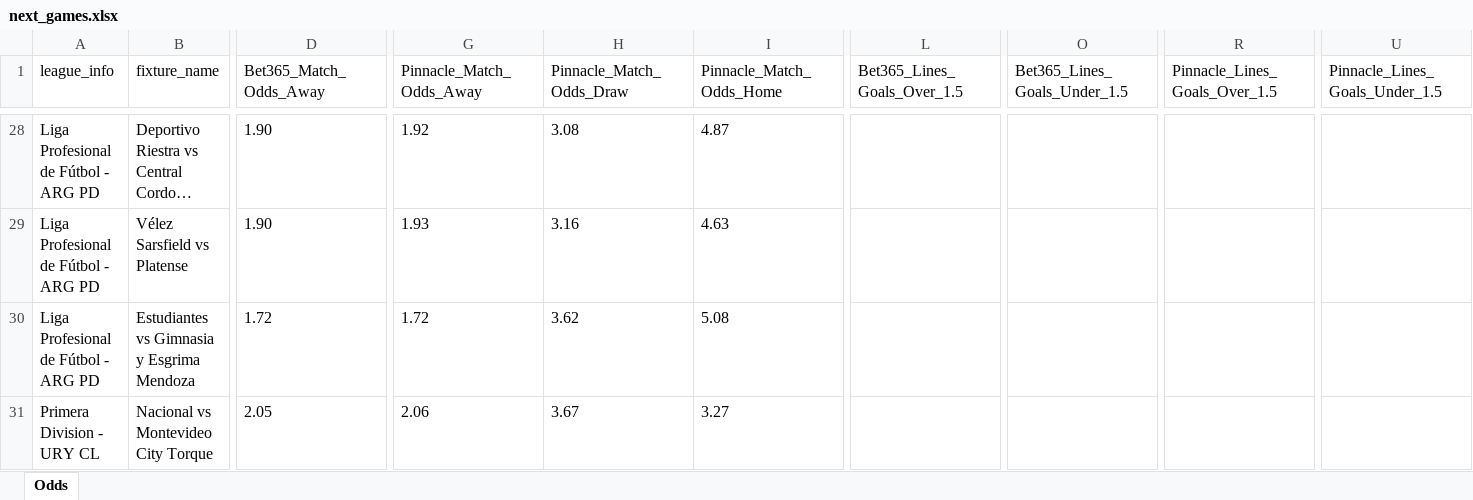
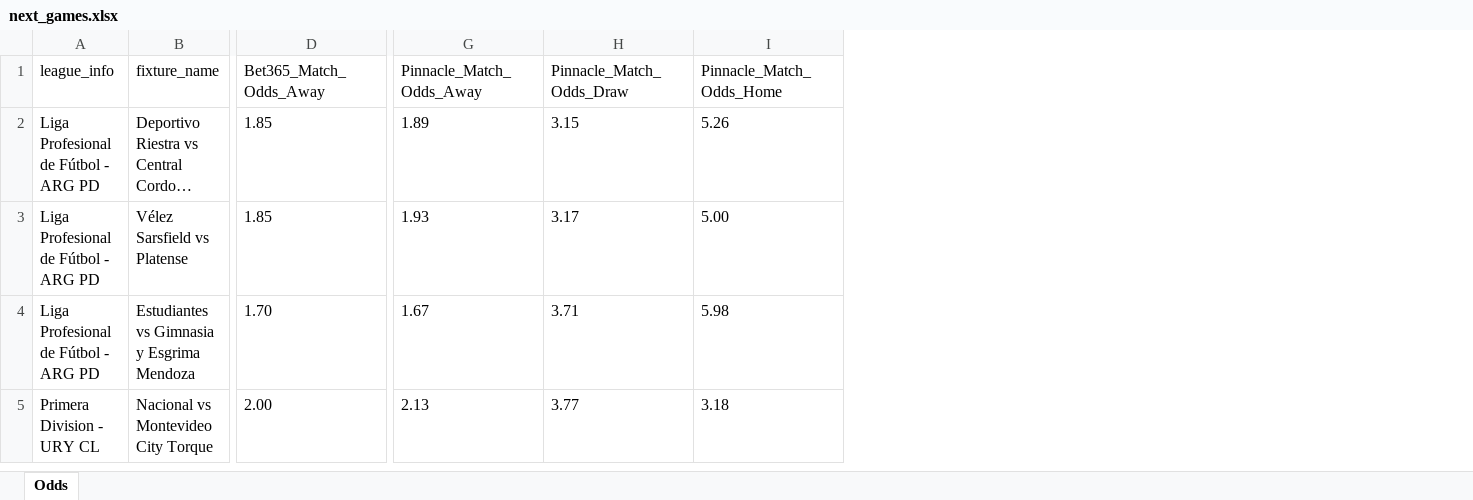
Before and after one commit to aimidas1/pinnacle_bet365_odds_data, an Excel workbook: data/season_2026/next_games/next_games.xlsx, sheet Odds, drawn as a sheet; only a part is shown, gaps mark what is left out; long unchanged cells end in …; values as stored, in another font and other column widths than the file's, no borders; removed rows and columns are numbered as before the commit, all else as after; the diff covers the shown part only; the diff names each change by its address in the sheet, - before the commit and + after, or states it on an @@ line.

Commit message:
Atualizando data/season_2026/next_games/next_games.xlsx via script

```diff
--- a/data/season_2026/next_games/next_games.xlsx (sheet Odds)
+++ b/data/season_2026/next_games/next_games.xlsx (sheet Odds)
-column L (Bet365_Lines_Goals_Over_1.5), empty
-column O (Bet365_Lines_Goals_Under_1.5), empty
-column R (Pinnacle_Lines_Goals_Over_1.5), empty
-column U (Pinnacle_Lines_Goals_Under_1.5), empty
-D2:D3 (Bet365_Match_Odds_Away): 1.90
+D2:D3 (Bet365_Match_Odds_Away): 1.85
-G2 (Pinnacle_Match_Odds_Away): 1.92
+G2 (Pinnacle_Match_Odds_Away): 1.89
-H2 (Pinnacle_Match_Odds_Draw): 3.08
+H2 (Pinnacle_Match_Odds_Draw): 3.15
-I2 (Pinnacle_Match_Odds_Home): 4.87
+I2 (Pinnacle_Match_Odds_Home): 5.26
-H3 (Pinnacle_Match_Odds_Draw): 3.16
+H3 (Pinnacle_Match_Odds_Draw): 3.17
-I3 (Pinnacle_Match_Odds_Home): 4.63
+I3 (Pinnacle_Match_Odds_Home): 5.00
-D4 (Bet365_Match_Odds_Away): 1.72
+D4 (Bet365_Match_Odds_Away): 1.70
-G4 (Pinnacle_Match_Odds_Away): 1.72
+G4 (Pinnacle_Match_Odds_Away): 1.67
-H4 (Pinnacle_Match_Odds_Draw): 3.62
+H4 (Pinnacle_Match_Odds_Draw): 3.71
-I4 (Pinnacle_Match_Odds_Home): 5.08
+I4 (Pinnacle_Match_Odds_Home): 5.98
-D5 (Bet365_Match_Odds_Away): 2.05
+D5 (Bet365_Match_Odds_Away): 2.00
-G5 (Pinnacle_Match_Odds_Away): 2.06
+G5 (Pinnacle_Match_Odds_Away): 2.13
-H5 (Pinnacle_Match_Odds_Draw): 3.67
+H5 (Pinnacle_Match_Odds_Draw): 3.77
-I5 (Pinnacle_Match_Odds_Home): 3.27
+I5 (Pinnacle_Match_Odds_Home): 3.18
```
Also changed, not shown: 34 added rows, 26 removed rows and 73 edited cells elsewhere in this sheet.
